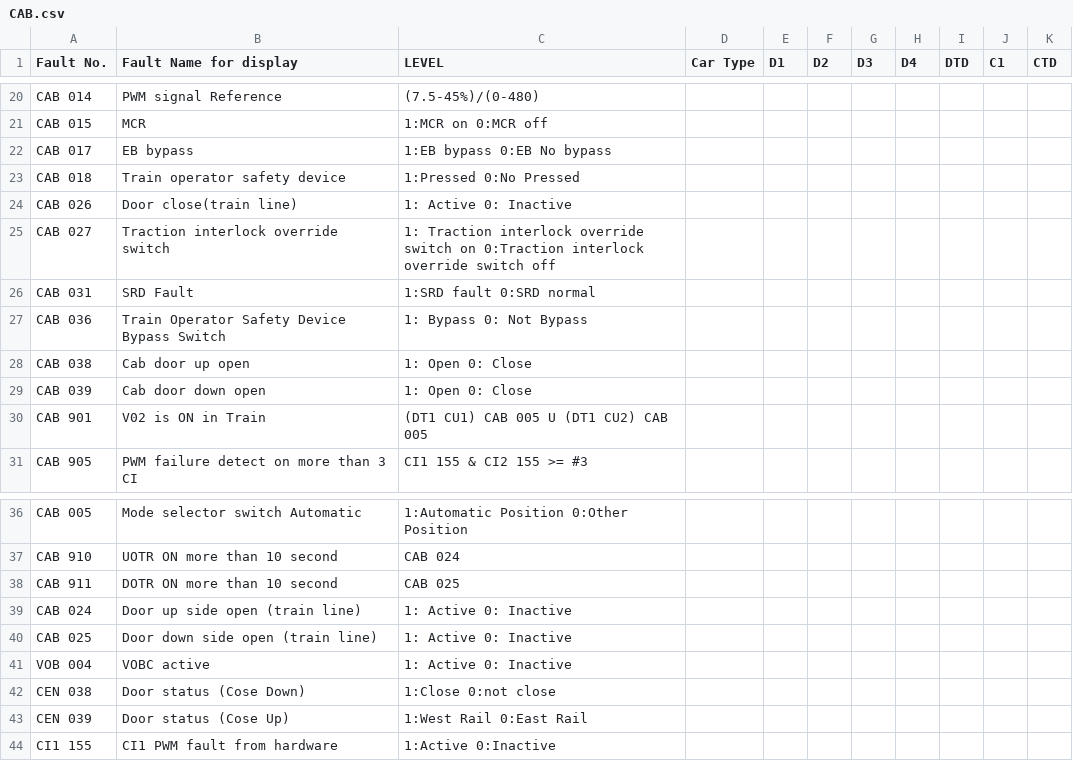
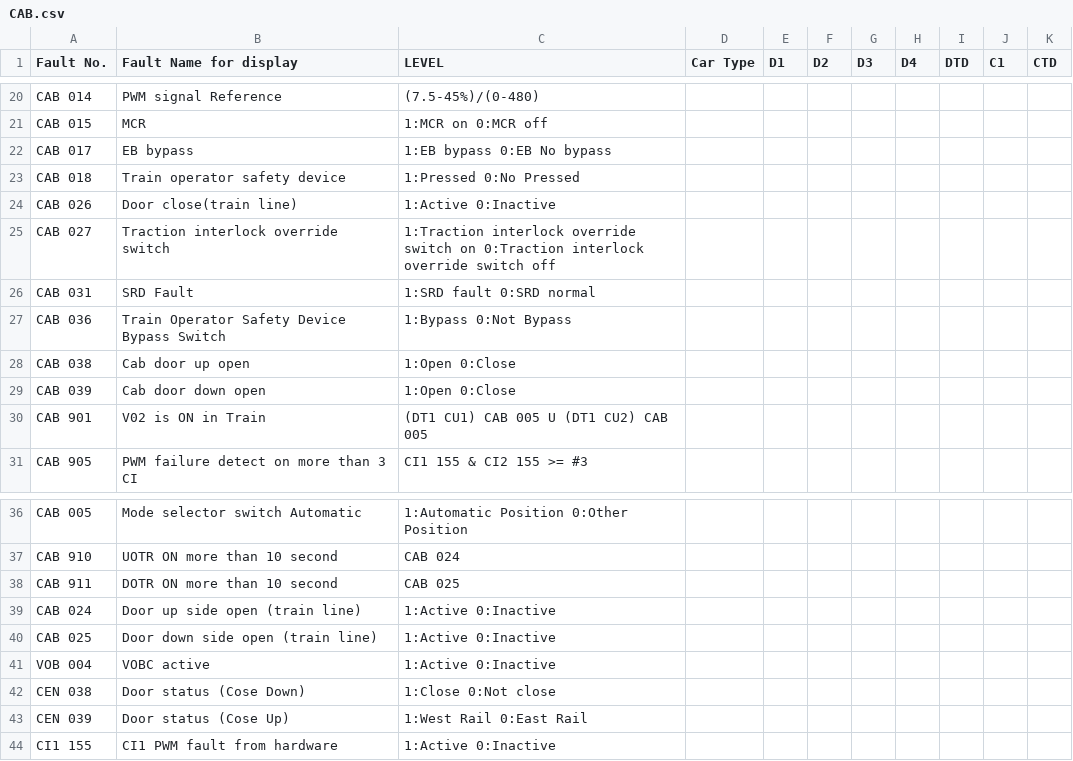
Before and after one commit to hylamba/SP1900-TMS-Diagnostic-Dashboard, a CSV file: CAB.csv, drawn as a sheet; only a part is shown, gaps mark what is left out.

Commit message:
Update CAB.csv with corrected values

```diff
--- a/CAB.csv
+++ b/CAB.csv
@@ -23,8 +23,8 @@ CAB 017,EB bypass,1:EB bypass 0:EB No bypass,,,,,,,,
 CAB 018,Train operator safety device,1:Pressed 0:No Pressed,,,,,,,,
-CAB 026,Door close(train line),1: Active 0: Inactive,,,,,,,,
-CAB 027,Traction interlock override switch,1: Traction interlock override switch on 0:Traction interlock override switch off,,,,,,,,
+CAB 026,Door close(train line),1:Active 0:Inactive,,,,,,,,
+CAB 027,Traction interlock override switch,1:Traction interlock override switch on 0:Traction interlock override switch off,,,,,,,,
 CAB 031,SRD Fault,1:SRD fault 0:SRD normal,,,,,,,,
-CAB 036,Train Operator Safety Device Bypass Switch,1: Bypass 0: Not Bypass,,,,,,,,
-CAB 038,Cab door up open,1: Open 0: Close,,,,,,,,
-CAB 039,Cab door down open,1: Open 0: Close,,,,,,,,
+CAB 036,Train Operator Safety Device Bypass Switch,1:Bypass 0:Not Bypass,,,,,,,,
+CAB 038,Cab door up open,1:Open 0:Close,,,,,,,,
+CAB 039,Cab door down open,1:Open 0:Close,,,,,,,,
 CAB 901,V02 is ON in Train,(DT1 CU1) CAB 005 U (DT1 CU2) CAB 005,,,,,,,,
@@ -38,6 +38,6 @@ CAB 910,UOTR ON more than 10 second,CAB 024,,,,,,,,
 CAB 911,DOTR ON more than 10 second,CAB 025,,,,,,,,
-CAB 024,Door up side open (train line),1: Active 0: Inactive,,,,,,,,
-CAB 025,Door down side open (train line),1: Active 0: Inactive,,,,,,,,
-VOB 004,VOBC active,1: Active 0: Inactive,,,,,,,,
-CEN 038,Door status (Cose Down),1:Close 0:not close,,,,,,,,
+CAB 024,Door up side open (train line),1:Active 0:Inactive,,,,,,,,
+CAB 025,Door down side open (train line),1:Active 0:Inactive,,,,,,,,
+VOB 004,VOBC active,1:Active 0:Inactive,,,,,,,,
+CEN 038,Door status (Cose Down),1:Close 0:Not close,,,,,,,,
 CEN 039,Door status (Cose Up),1:West Rail 0:East Rail,,,,,,,,
```
